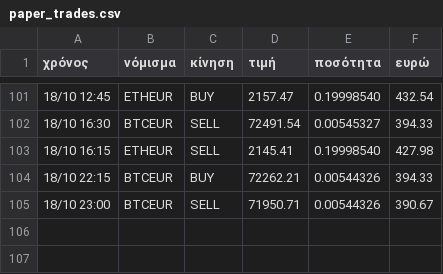
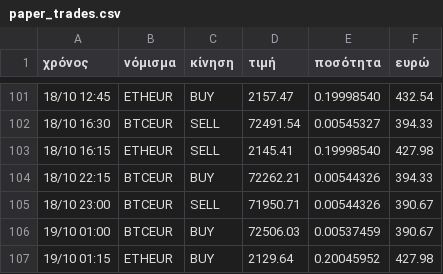
Before and after one commit to keepgoin81/paper-bot, a CSV file: paper_trades.csv, drawn as a sheet; only a part is shown, gaps mark what is left out.

Commit message:
paper run 2026-10-18_22:32

```diff
--- a/paper_trades.csv
+++ b/paper_trades.csv
@@ -105 +105,3 @@
 18/10 23:00,BTCEUR,SELL,71950.71,0.00544326,390.67
+19/10 01:00,BTCEUR,BUY,72506.03,0.00537459,390.67
+19/10 01:15,ETHEUR,BUY,2129.64,0.20045952,427.98
```
Also changed, not shown: paper_equity.csv, 2 other files.
